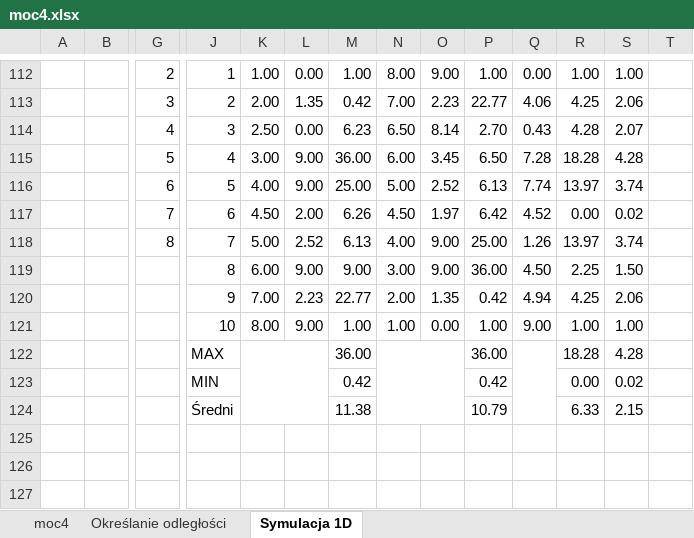
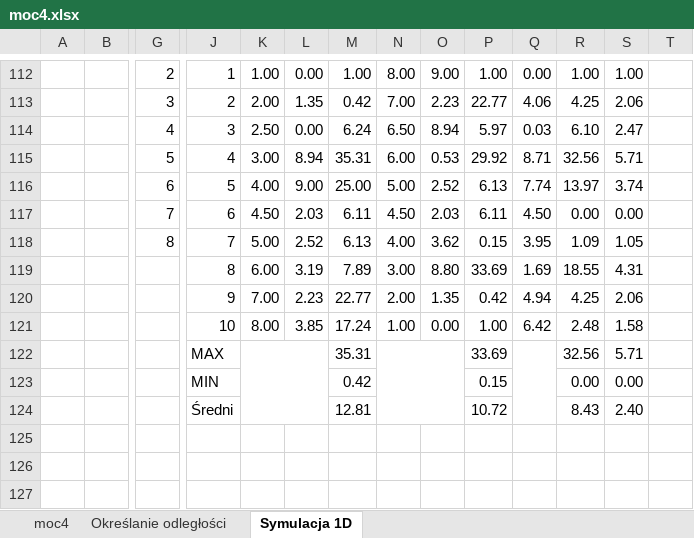
Before and after one commit to sztukamichal/BeaconBroker, an Excel workbook: Praca Inżynierska/dane/excel/moc4.xlsx, sheet Symulacja 1D, drawn as a sheet; only a part is shown, gaps mark what is left out; values as stored, in another font and other column widths than the file's, no borders; conditional formats not drawn; removed rows and columns are numbered as before the commit, all else as after; rows hold the shown columns only; the diff covers the shown part only; the diff names each change by its address in the sheet, - before the commit and + after, or states it on an @@ line.

```diff
--- a/Praca Inżynierska/dane/excel/moc4.xlsx (sheet Symulacja 1D)
+++ b/Praca Inżynierska/dane/excel/moc4.xlsx (sheet Symulacja 1D)
-row 114:  |  | 4 | 3 | 2.50 | 0.00 | 6.23 | 6.50 | 8.14 | 2.70 | 0.43 | 4.28 | 2.07
-row 115:  |  | 5 | 4 | 3.00 | 9.00 | 36.00 | 6.00 | 3.45 | 6.50 | 7.28 | 18.28 | 4.28
+row 114:  |  | 4 | 3 | 2.50 | 0.00 | 6.24 | 6.50 | 8.94 | 5.97 | 0.03 | 6.10 | 2.47
+row 115:  |  | 5 | 4 | 3.00 | 8.94 | 35.31 | 6.00 | 0.53 | 29.92 | 8.71 | 32.56 | 5.71
-row 117:  |  | 7 | 6 | 4.50 | 2.00 | 6.26 | 4.50 | 1.97 | 6.42 | 4.52 | 0.00 | 0.02
+row 117:  |  | 7 | 6 | 4.50 | 2.03 | 6.11 | 4.50 | 2.03 | 6.11 | 4.50 | 0.00 | 0.00
-O118: 9.00
+O118: 3.62
-P118: 25.00
+P118: 0.15
-Q118: 1.26
+Q118: 3.95
-R118: 13.97
+R118: 1.09
-S118: 3.74
+S118: 1.05
-row 119:  |  |  | 8 | 6.00 | 9.00 | 9.00 | 3.00 | 9.00 | 36.00 | 4.50 | 2.25 | 1.50
+row 119:  |  |  | 8 | 6.00 | 3.19 | 7.89 | 3.00 | 8.80 | 33.69 | 1.69 | 18.55 | 4.31
-L121: 9.00
+L121: 3.85
-M121: 1.00
+M121: 17.24
-Q121: 9.00
+Q121: 6.42
-R121: 1.00
+R121: 2.48
-S121: 1.00
+S121: 1.58
-row 122:  |  |  | MAX |  |  | 36.00 |  |  | 36.00 |  | 18.28 | 4.28
+row 122:  |  |  | MAX |  |  | 35.31 |  |  | 33.69 |  | 32.56 | 5.71
-P123: 0.42
+P123: 0.15
-S123: 0.02
+S123: 0.00
-row 124:  |  |  | Średni |  |  | 11.38 |  |  | 10.79 |  | 6.33 | 2.15
+row 124:  |  |  | Średni |  |  | 12.81 |  |  | 10.72 |  | 8.43 | 2.40
```
Also changed, not shown: 23 added rows, 23 removed rows and 193 edited cells elsewhere in this sheet, sheet Określanie odległości, charts or pictures, Praca Inżynierska/dane/excel/moc-4.xlsx, Praca Inżynierska/dane/excel/wspólne.xlsx.
